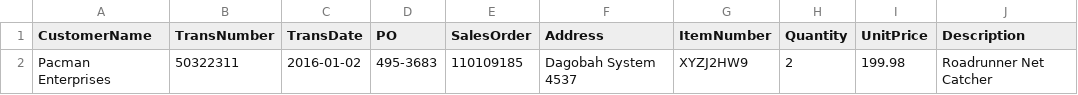
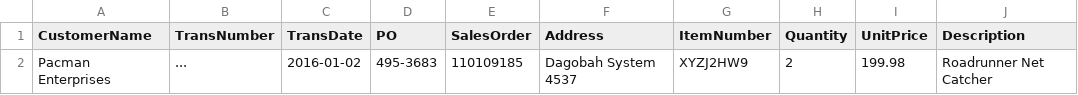
Before and after one commit to AlejandroCruz/csharp-dummy-data, a CSV file: FileReadWrite/Assets/rawData2.csv, drawn as a sheet.

```diff
--- a/FileReadWrite/Assets/rawData2.csv
+++ b/FileReadWrite/Assets/rawData2.csv
@@ -1,2 +1,2 @@
 "CustomerName","TransNumber","TransDate","PO","SalesOrder","Address","ItemNumber","Quantity","UnitPrice","Description"
-"Pacman Enterprises","50322311","2016-01-02","495-3683","110109185","Dagobah System 4537","XYZJ2HW9","2","199.98","Roadrunner Net Catcher"
+"Pacman Enterprises","...","2016-01-02","495-3683","110109185","Dagobah System 4537","XYZJ2HW9","2","199.98","Roadrunner Net Catcher"
```
Also changed, not shown: FileReadWrite/Assets/newData2.csv, 1 other file.
